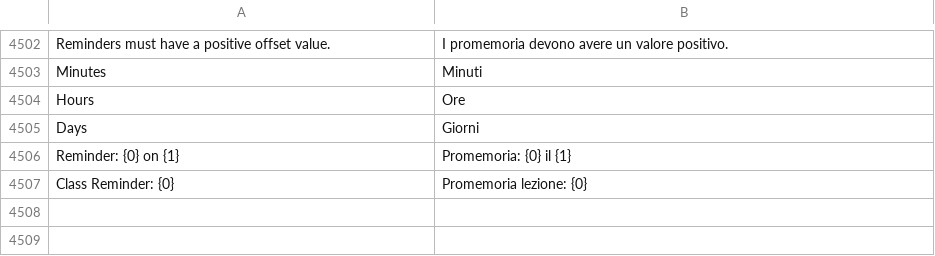
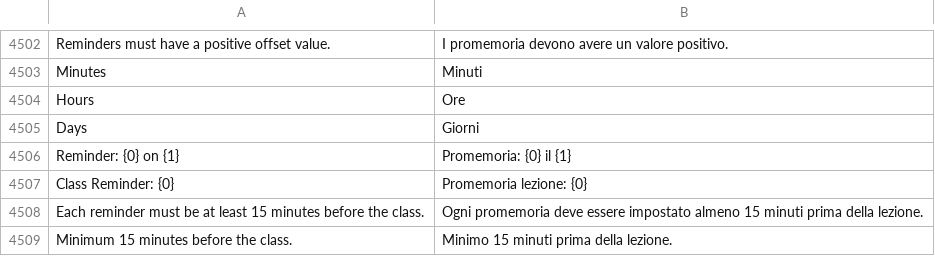
Before and after one commit to mrossi-os/lms, a CSV file: lms/translations/it.csv, drawn as a sheet; only a part is shown, gaps mark what is left out; the diff names each change by its address in the sheet, - before the commit and + after, or states it on an @@ line.

Commit message:
feat: enforce 15-minute minimum offset for live class reminders

```diff
--- a/lms/translations/it.csv
+++ b/lms/translations/it.csv
+row 4508: Each reminder must be at least 15 minutes before the class. | Ogni promemoria deve essere impostato almeno 15 minuti prima della lezione.
+row 4509: Minimum 15 minutes before the class. | Minimo 15 minuti prima della lezione.
```
Also changed, not shown: 2 other files.
